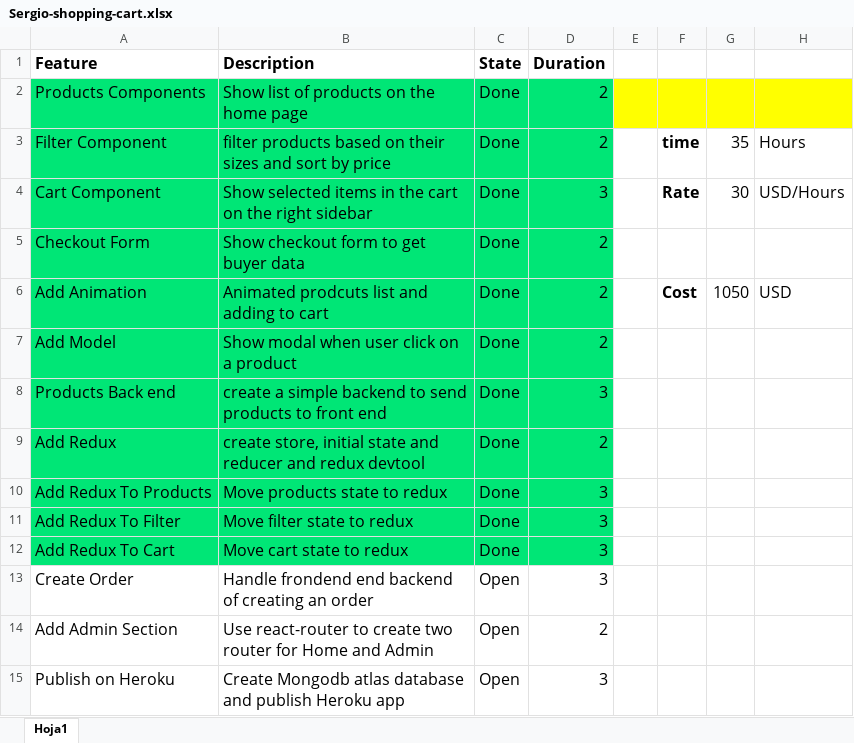
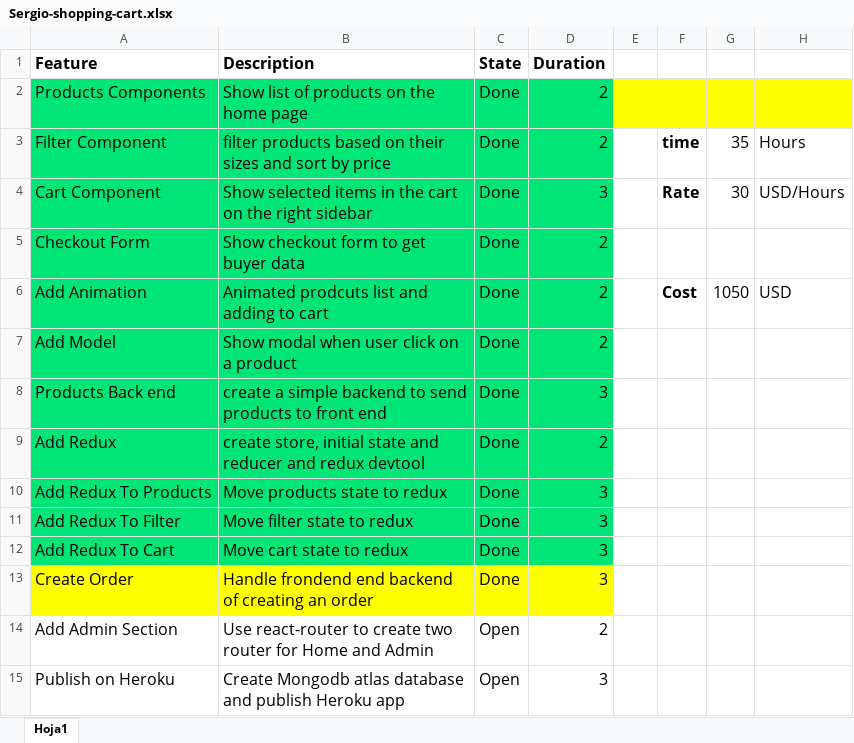
Before and after one commit to luissergiovaldivia/sergio-shopping-cart, an Excel workbook: Sergio-shopping-cart.xlsx, sheet Hoja1, drawn as a sheet; values as stored, in another font and other column widths than the file's, no borders; the diff names each change by its address in the sheet, - before the commit and + after, or states it on an @@ line.

```diff
--- a/Sergio-shopping-cart.xlsx (sheet Hoja1)
+++ b/Sergio-shopping-cart.xlsx (sheet Hoja1)
-A13:D13 fill: none
+A13:D13 fill: #FFFF00
-C13 (State): Open
+C13 (State): Done
```
Also changed, not shown: 9 other files.
